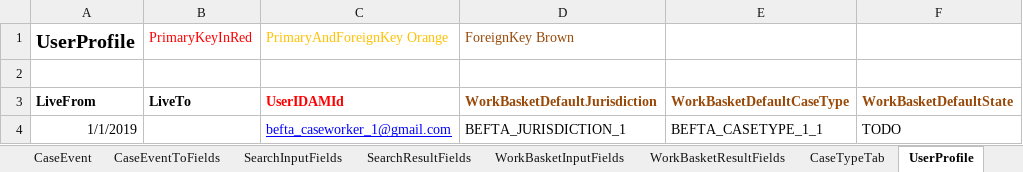
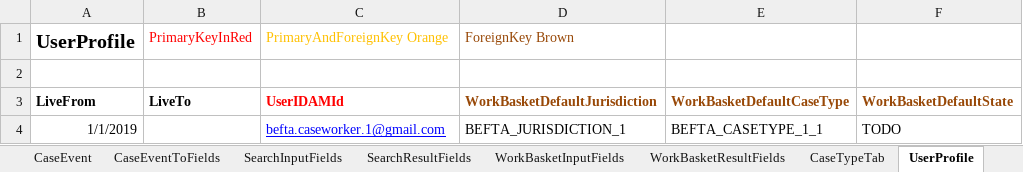
Before and after one commit to hmcts/ccd-data-store-api, an Excel workbook: src/aat/resources/CCD_BEFTA_JURISDICTION1.xlsx, sheet UserProfile, drawn as a sheet; values as stored, in another font and other column widths than the file's, no borders; the diff names each change by its address in the sheet, - before the commit and + after, or states it on an @@ line.

```diff
--- a/src/aat/resources/CCD_BEFTA_JURISDICTION1.xlsx (sheet UserProfile)
+++ b/src/aat/resources/CCD_BEFTA_JURISDICTION1.xlsx (sheet UserProfile)
-C4 (PrimaryAndForeignKey Orange): befta_caseworker_1@gmail.com
+C4 (PrimaryAndForeignKey Orange): befta.caseworker.1@gmail.com
```
Also changed, not shown: src/aat/resources/CCD_BEFTA_JURISDICTION2.xlsx, src/aat/resources/CCD_BEFTA_JURISDICTION3.xlsx.
